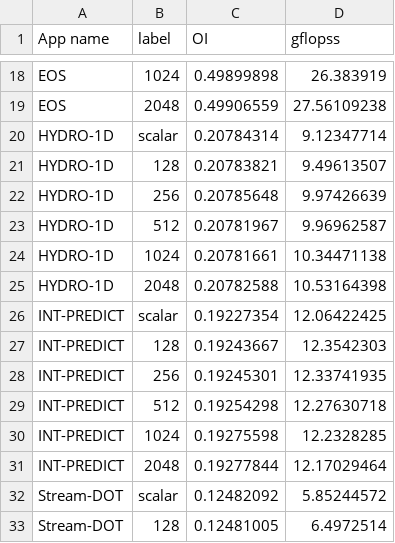
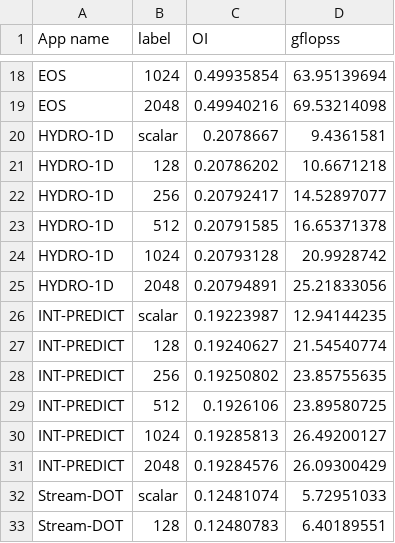
Before and after one commit to miconof/paperplot, a CSV file: examples/roofline/test_all_hbm.csv, drawn as a sheet; only a part is shown, gaps mark what is left out; the diff covers the shown part only; the diff names each change by its address in the sheet, - before the commit and + after, or states it on an @@ line.

```diff
--- a/examples/roofline/test_all_hbm.csv
+++ b/examples/roofline/test_all_hbm.csv
-C18 (OI): 0.49899898
+C18 (OI): 0.49935854
-D18 (gflopss): 26.383919
+D18 (gflopss): 63.95139694
-C19 (OI): 0.49906559
+C19 (OI): 0.49940216
-D19 (gflopss): 27.56109238
+D19 (gflopss): 69.53214098
-C20 (OI): 0.20784314
+C20 (OI): 0.2078667
-D20 (gflopss): 9.12347714
+D20 (gflopss): 9.4361581
-C21 (OI): 0.20783821
+C21 (OI): 0.20786202
-D21 (gflopss): 9.49613507
+D21 (gflopss): 10.6671218
-C22 (OI): 0.20785648
+C22 (OI): 0.20792417
-D22 (gflopss): 9.97426639
+D22 (gflopss): 14.52897077
-C23 (OI): 0.20781967
+C23 (OI): 0.20791585
-D23 (gflopss): 9.96962587
+D23 (gflopss): 16.65371378
-C24 (OI): 0.20781661
+C24 (OI): 0.20793128
-D24 (gflopss): 10.34471138
+D24 (gflopss): 20.9928742
-C25 (OI): 0.20782588
+C25 (OI): 0.20794891
-D25 (gflopss): 10.53164398
+D25 (gflopss): 25.21833056
-C26 (OI): 0.19227354
+C26 (OI): 0.19223987
-D26 (gflopss): 12.06422425
+D26 (gflopss): 12.94144235
-C27 (OI): 0.19243667
+C27 (OI): 0.19240627
-D27 (gflopss): 12.3542303
+D27 (gflopss): 21.54540774
-C28 (OI): 0.19245301
+C28 (OI): 0.19250802
-D28 (gflopss): 12.33741935
+D28 (gflopss): 23.85755635
-C29 (OI): 0.19254298
+C29 (OI): 0.1926106
-D29 (gflopss): 12.27630718
+D29 (gflopss): 23.89580725
-C30 (OI): 0.19275598
+C30 (OI): 0.19285813
-D30 (gflopss): 12.2328285
+D30 (gflopss): 26.49200127
-C31 (OI): 0.19277844
+C31 (OI): 0.19284576
-D31 (gflopss): 12.17029464
+D31 (gflopss): 26.09300429
-C32 (OI): 0.12482092
+C32 (OI): 0.12481074
-D32 (gflopss): 5.85244572
+D32 (gflopss): 5.72951033
-C33 (OI): 0.12481005
+C33 (OI): 0.12480783
-D33 (gflopss): 6.4972514
+D33 (gflopss): 6.40189551
```
Also changed, not shown: 40 edited cells elsewhere in this file, 1 other file.
